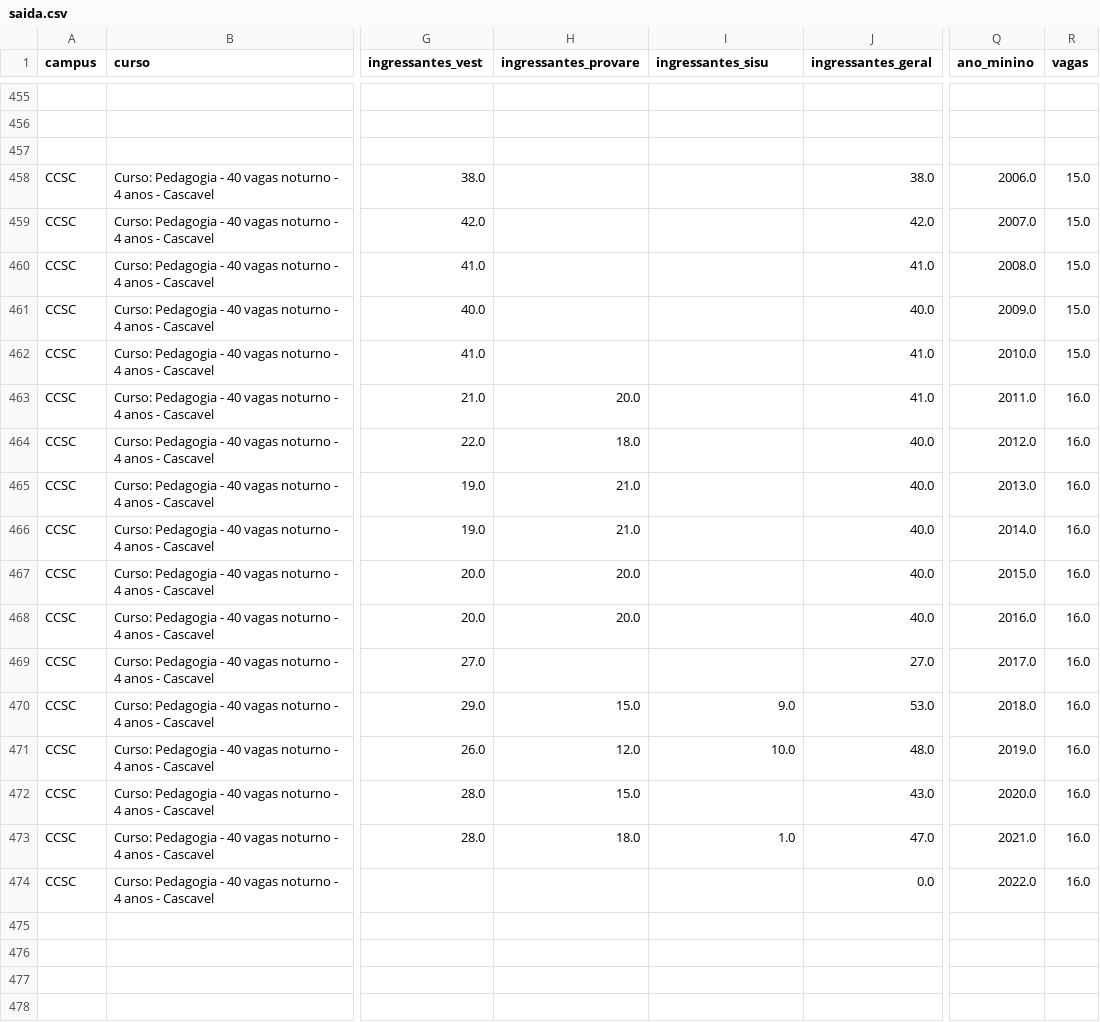
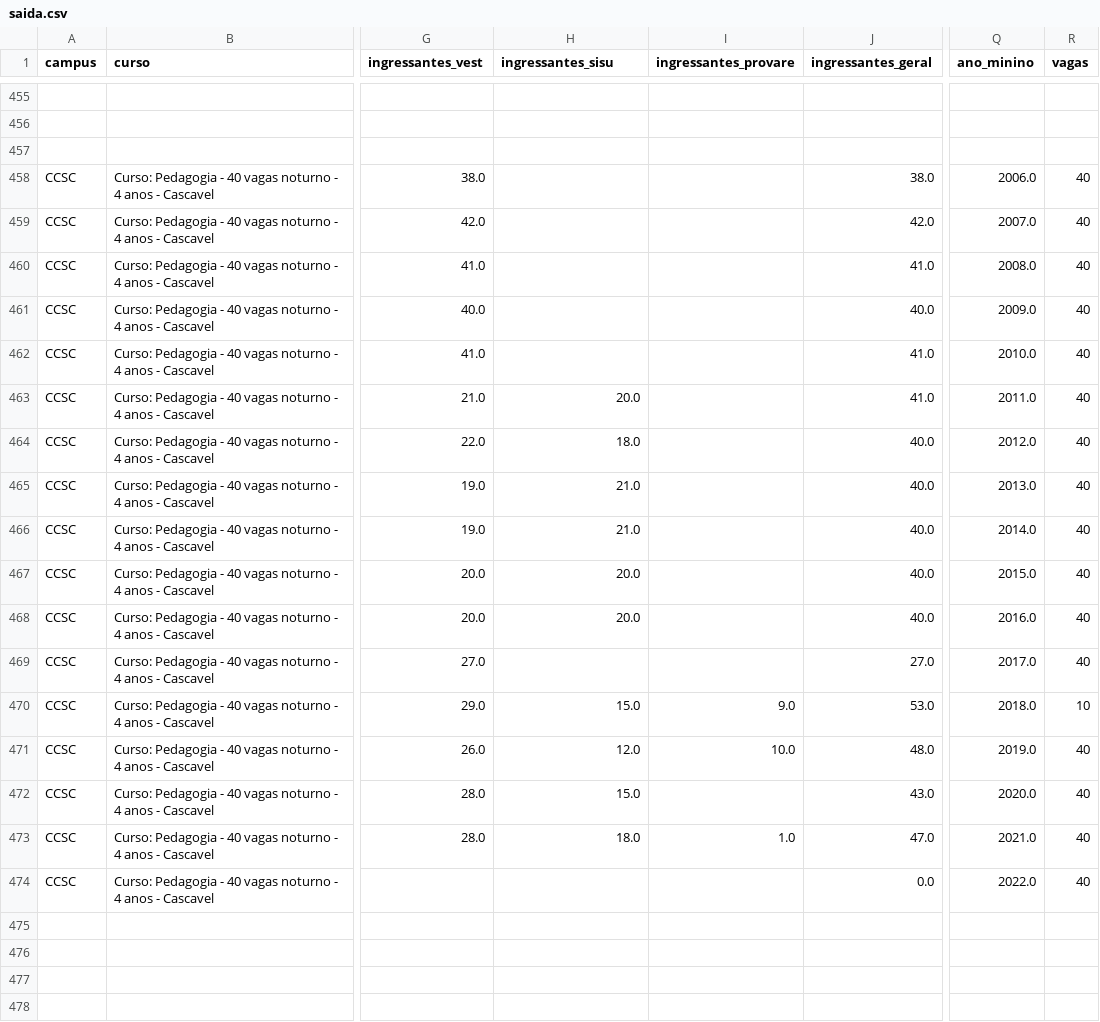
Before and after one commit to ronaldo-dck/dados-daa, a CSV file: saida.csv, drawn as a sheet; only a part is shown, gaps mark what is left out; the diff covers the shown part only; the diff names each change by its address in the sheet, - before the commit and + after, or states it on an @@ line.

Commit message:
correção no numero de vagas

```diff
--- a/saida.csv
+++ b/saida.csv
-H1: ingressantes_provare
+H1: ingressantes_sisu
-I1: ingressantes_sisu
+I1: ingressantes_provare
-R458:R462 (vagas): 15.0
+R458:R462 (vagas): 40
-R463:R469 (vagas): 16.0
+R463:R469 (vagas): 40
-R470 (vagas): 16.0
+R470 (vagas): 10
-R471:R474 (vagas): 16.0
+R471:R474 (vagas): 40
```
Also changed, not shown: 68 edited cells elsewhere in this file, 1 other file.
